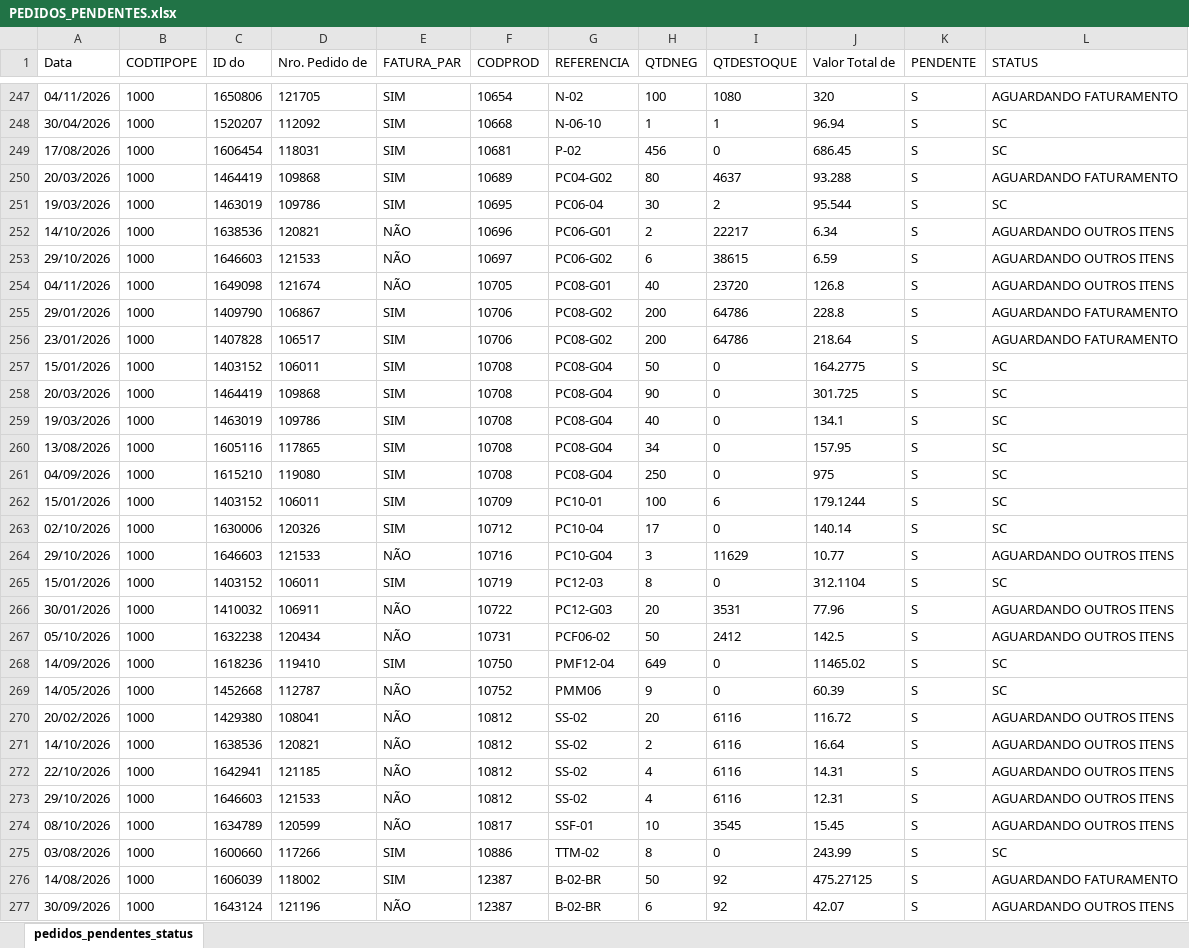
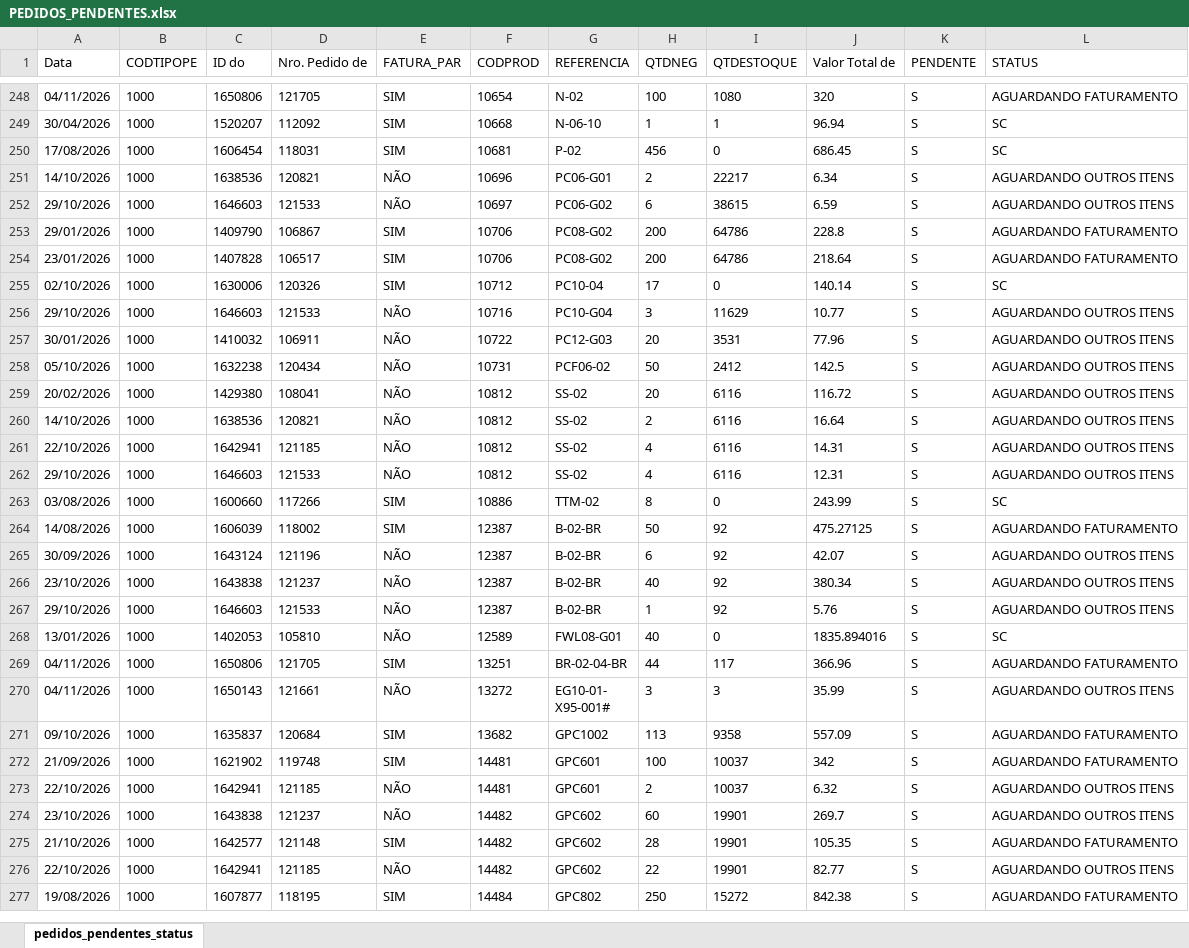
Before and after one commit to ghpcimp-wq/itens-pendentes, an Excel workbook: data/PEDIDOS_PENDENTES.xlsx, sheet pedidos_pendentes_status, drawn as a sheet; only a part is shown, gaps mark what is left out; the shorter side is filled out with more unchanged rows; values as stored, in another font and other column widths than the file's, no borders; charts and pictures not drawn; removed rows and columns are numbered as before the commit, all else as after; the diff covers the shown part only; the diff names each change by its address in the sheet, - before the commit and + after, or states it on an @@ line.

Commit message:
Atualiza pedidos pendentes 05/11/2026 17:01

```diff
--- a/data/PEDIDOS_PENDENTES.xlsx (sheet pedidos_pendentes_status)
+++ b/data/PEDIDOS_PENDENTES.xlsx (sheet pedidos_pendentes_status)
-row 250: 20/03/2026 | 1000 | 1464419 | 109868 | SIM | 10689 | PC04-G02 | 80 | 4637 | 93.288 | S | AGUARDANDO FATURAMENTO
-row 251: 19/03/2026 | 1000 | 1463019 | 109786 | SIM | 10695 | PC06-04 | 30 | 2 | 95.544 | S | SC
-row 254: 04/11/2026 | 1000 | 1649098 | 121674 | NÃO | 10705 | PC08-G01 | 40 | 23720 | 126.8 | S | AGUARDANDO OUTROS ITENS
-row 257: 15/01/2026 | 1000 | 1403152 | 106011 | SIM | 10708 | PC08-G04 | 50 | 0 | 164.2775 | S | SC
-row 258: 20/03/2026 | 1000 | 1464419 | 109868 | SIM | 10708 | PC08-G04 | 90 | 0 | 301.725 | S | SC
-row 259: 19/03/2026 | 1000 | 1463019 | 109786 | SIM | 10708 | PC08-G04 | 40 | 0 | 134.1 | S | SC
-row 260: 13/08/2026 | 1000 | 1605116 | 117865 | SIM | 10708 | PC08-G04 | 34 | 0 | 157.95 | S | SC
-row 261: 04/09/2026 | 1000 | 1615210 | 119080 | SIM | 10708 | PC08-G04 | 250 | 0 | 975 | S | SC
-row 262: 15/01/2026 | 1000 | 1403152 | 106011 | SIM | 10709 | PC10-01 | 100 | 6 | 179.1244 | S | SC
-row 265: 15/01/2026 | 1000 | 1403152 | 106011 | SIM | 10719 | PC12-03 | 8 | 0 | 312.1104 | S | SC
-row 268: 14/09/2026 | 1000 | 1618236 | 119410 | SIM | 10750 | PMF12-04 | 649 | 0 | 11465.02 | S | SC
-row 269: 14/05/2026 | 1000 | 1452668 | 112787 | NÃO | 10752 | PMM06 | 9 | 0 | 60.39 | S | SC
-row 274: 08/10/2026 | 1000 | 1634789 | 120599 | NÃO | 10817 | SSF-01 | 10 | 3545 | 15.45 | S | AGUARDANDO OUTROS ITENS
```
Also changed, not shown: 20 added rows, 49 removed rows and 12 edited cells elsewhere in this sheet.
